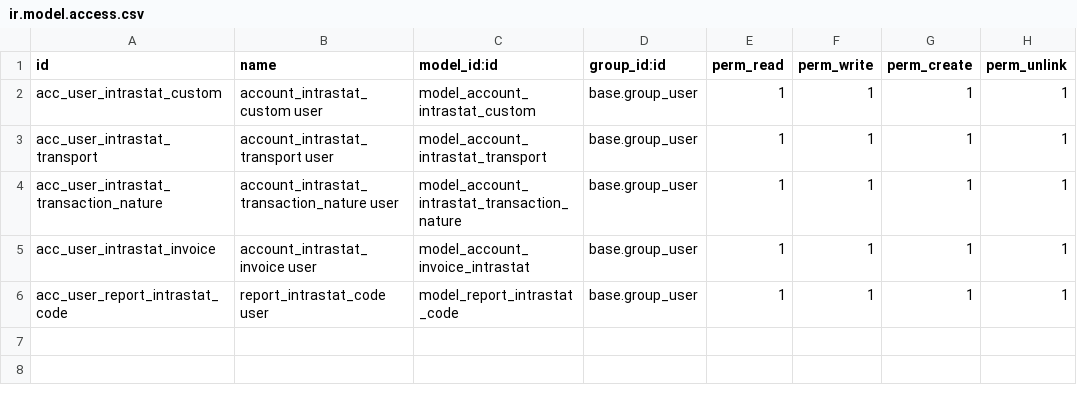
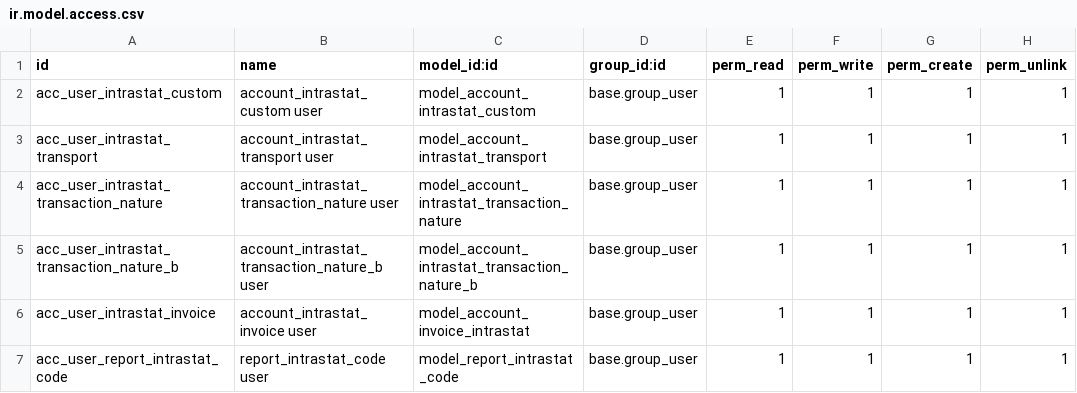
Before and after one commit to ingegniamo/l10n-italy-mig, a CSV file: l10n_it_intrastat/security/ir.model.access.csv, drawn as a sheet; the diff names each change by its address in the sheet, - before the commit and + after, or states it on an @@ line.

```diff
--- a/l10n_it_intrastat/security/ir.model.access.csv
+++ b/l10n_it_intrastat/security/ir.model.access.csv
+row 5: acc_user_intrastat_transaction_nature_b | account_intrastat_transaction_nature_b user | model_account_intrastat_transaction_nature_b | base.group_user | 1 | 1 | 1 | 1
```
Also changed, not shown: l10n_it_intrastat/data/account.intrastat.transaction.nature.csv, 14 other files.
